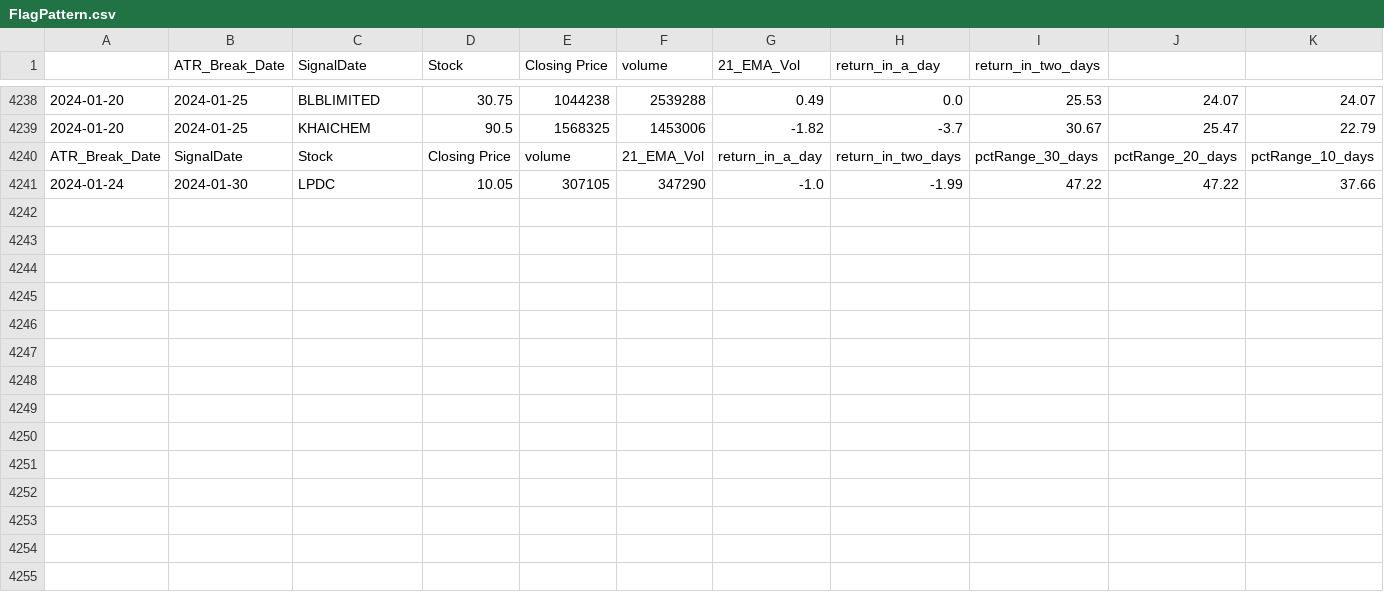
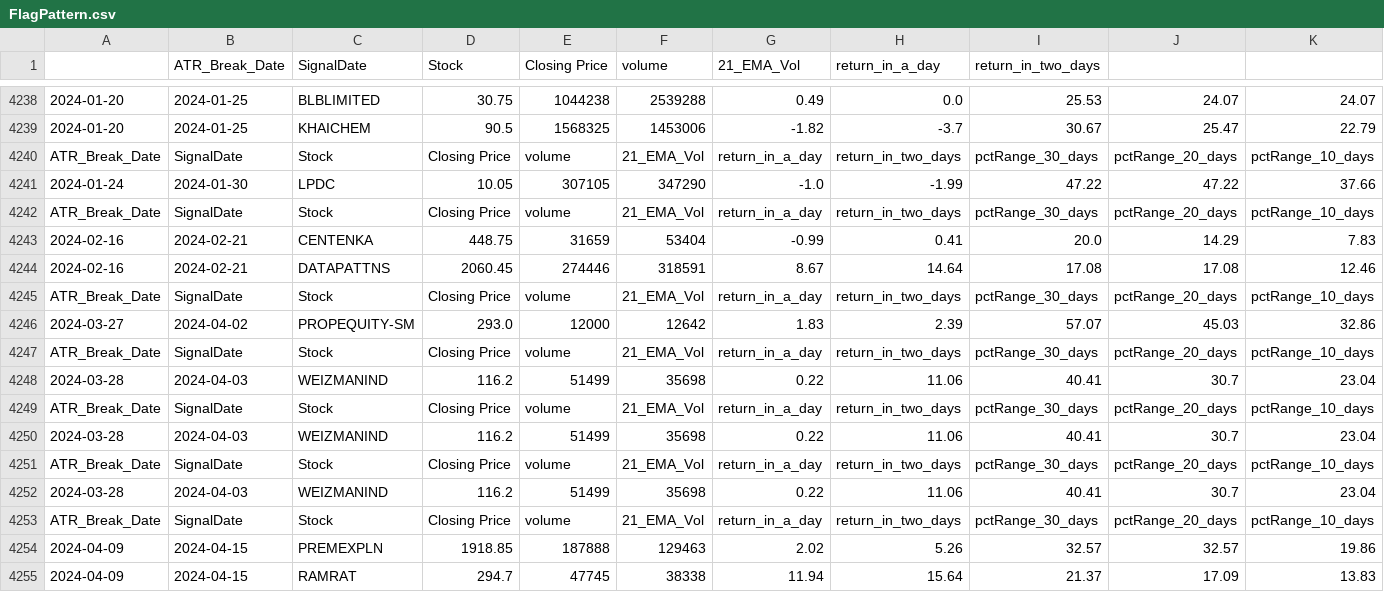
Before and after one commit to satyamkoshta340/market-analysis, a CSV file: Zerodha/Daily/FlagPattern.csv, drawn as a sheet; only a part is shown, gaps mark what is left out; rows hold the shown columns only; the diff names each change by its address in the sheet, - before the commit and + after, or states it on an @@ line.

```diff
--- a/Zerodha/Daily/FlagPattern.csv
+++ b/Zerodha/Daily/FlagPattern.csv
+row 4242: ATR_Break_Date | SignalDate | Stock | Closing Price | volume | 21_EMA_Vol | return_in_a_day | return_in_two_days | pctRange_30_days | pctRange_20_days | pctRange_10_days
+row 4243: 2024-02-16 | 2024-02-21 | CENTENKA | 448.75 | 31659 | 53404 | -0.99 | 0.41 | 20.0 | 14.29 | 7.83
+row 4244: 2024-02-16 | 2024-02-21 | DATAPATTNS | 2060.45 | 274446 | 318591 | 8.67 | 14.64 | 17.08 | 17.08 | 12.46
+row 4245: ATR_Break_Date | SignalDate | Stock | Closing Price | volume | 21_EMA_Vol | return_in_a_day | return_in_two_days | pctRange_30_days | pctRange_20_days | pctRange_10_days
+row 4246: 2024-03-27 | 2024-04-02 | PROPEQUITY-SM | 293.0 | 12000 | 12642 | 1.83 | 2.39 | 57.07 | 45.03 | 32.86
+row 4247: ATR_Break_Date | SignalDate | Stock | Closing Price | volume | 21_EMA_Vol | return_in_a_day | return_in_two_days | pctRange_30_days | pctRange_20_days | pctRange_10_days
+row 4248: 2024-03-28 | 2024-04-03 | WEIZMANIND | 116.2 | 51499 | 35698 | 0.22 | 11.06 | 40.41 | 30.7 | 23.04
+row 4249: ATR_Break_Date | SignalDate | Stock | Closing Price | volume | 21_EMA_Vol | return_in_a_day | return_in_two_days | pctRange_30_days | pctRange_20_days | pctRange_10_days
+row 4250: 2024-03-28 | 2024-04-03 | WEIZMANIND | 116.2 | 51499 | 35698 | 0.22 | 11.06 | 40.41 | 30.7 | 23.04
+row 4251: ATR_Break_Date | SignalDate | Stock | Closing Price | volume | 21_EMA_Vol | return_in_a_day | return_in_two_days | pctRange_30_days | pctRange_20_days | pctRange_10_days
+row 4252: 2024-03-28 | 2024-04-03 | WEIZMANIND | 116.2 | 51499 | 35698 | 0.22 | 11.06 | 40.41 | 30.7 | 23.04
+row 4253: ATR_Break_Date | SignalDate | Stock | Closing Price | volume | 21_EMA_Vol | return_in_a_day | return_in_two_days | pctRange_30_days | pctRange_20_days | pctRange_10_days
+row 4254: 2024-04-09 | 2024-04-15 | PREMEXPLN | 1918.85 | 187888 | 129463 | 2.02 | 5.26 | 32.57 | 32.57 | 19.86
+row 4255: 2024-04-09 | 2024-04-15 | RAMRAT | 294.7 | 47745 | 38338 | 11.94 | 15.64 | 21.37 | 17.09 | 13.83
```
Also changed, not shown: 7 other files.
